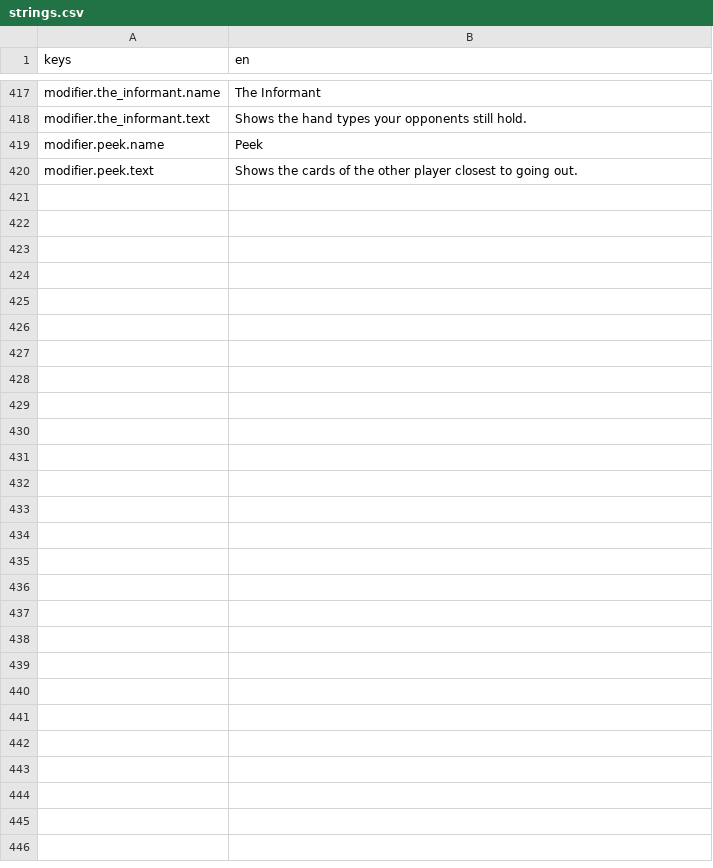
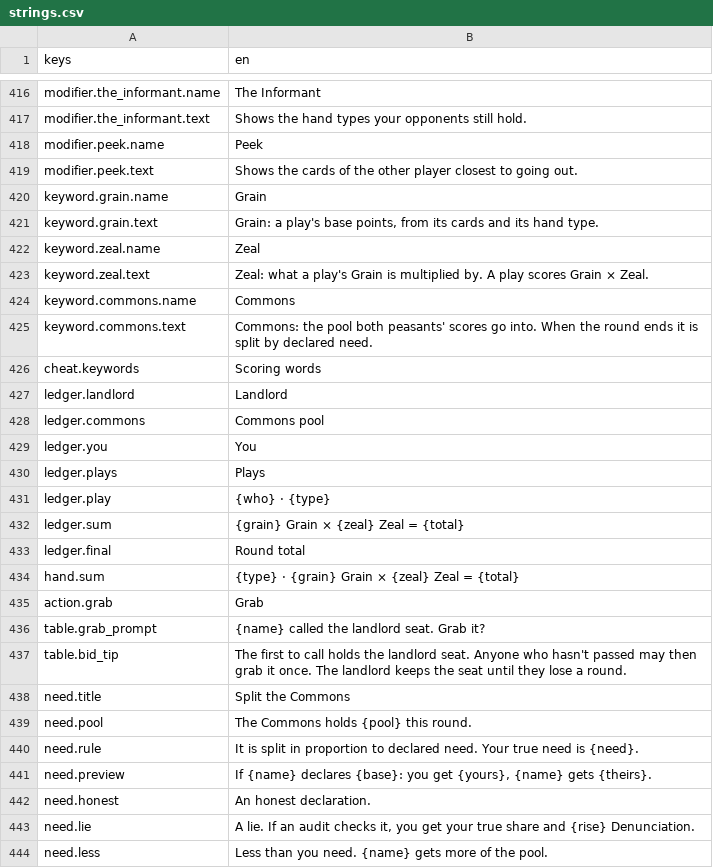
Before and after one commit to georgejieh/Commons, a CSV file: data/strings/strings.csv, drawn as a sheet; only a part is shown, gaps mark what is left out; the diff covers the shown part only; the diff names each change by its address in the sheet, - before the commit and + after, or states it on an @@ line.

```diff
--- a/data/strings/strings.csv
+++ b/data/strings/strings.csv
+row 420: keyword.grain.name | Grain
+row 421: keyword.grain.text | Grain: a play's base points, from its cards and its hand type.
+row 422: keyword.zeal.name | Zeal
+row 423: keyword.zeal.text | Zeal: what a play's Grain is multiplied by. A play scores Grain × Zeal.
+row 424: keyword.commons.name | Commons
+row 425: keyword.commons.text | Commons: the pool both peasants' scores go into. When the round ends it is split by declared need.
+row 426: cheat.keywords | Scoring words
+row 427: ledger.landlord | Landlord
+row 428: ledger.commons | Commons pool
+row 429: ledger.you | You
+row 430: ledger.plays | Plays
+row 431: ledger.play | {who} · {type}
+row 432: ledger.sum | {grain} Grain × {zeal} Zeal = {total}
+row 433: ledger.final | Round total
+row 434: hand.sum | {type} · {grain} Grain × {zeal} Zeal = {total}
+row 435: action.grab | Grab
+row 436: table.grab_prompt | {name} called the landlord seat. Grab it?
+row 437: table.bid_tip | The first to call holds the landlord seat. Anyone who hasn't passed may then grab it once. The landlord keeps the seat until they lose a round.
+row 438: need.title | Split the Commons
+row 439: need.pool | The Commons holds {pool} this round.
+row 440: need.rule | It is split in proportion to declared need. Your true need is {need}.
+row 441: need.preview | If {name} declares {base}: you get {yours}, {name} gets {theirs}.
+row 442: need.honest | An honest declaration.
+row 443: need.lie | A lie. If an audit checks it, you get your true share and {rise} Denunciation.
+row 444: need.less | Less than you need. {name} gets more of the pool.
```
Also changed, not shown: 1 added row, 2 removed rows and 3 edited cells elsewhere in this file, 30 other files.
